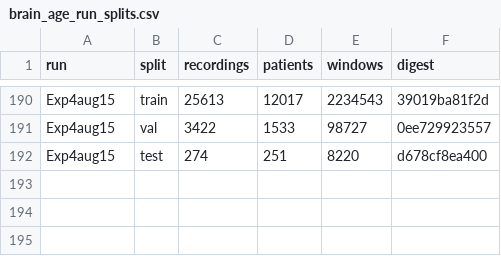
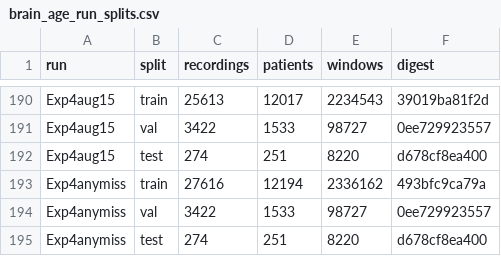
Before and after one commit to Neuro-Clalit/LaBraM, a CSV file: docs/data/brain_age_run_splits.csv, drawn as a sheet; only a part is shown, gaps mark what is left out.

```diff
--- a/docs/data/brain_age_run_splits.csv
+++ b/docs/data/brain_age_run_splits.csv
@@ -192 +192,4 @@ Exp4aug15,val,3422,1533,98727,0ee729923557
 Exp4aug15,test,274,251,8220,d678cf8ea400
+Exp4anymiss,train,27616,12194,2336162,493bfc9ca79a
+Exp4anymiss,val,3422,1533,98727,0ee729923557
+Exp4anymiss,test,274,251,8220,d678cf8ea400
```
Also changed, not shown: docs/data/brain_age_clearml_runs.csv, docs/data/phase2_calibration.csv, 5 other files.
